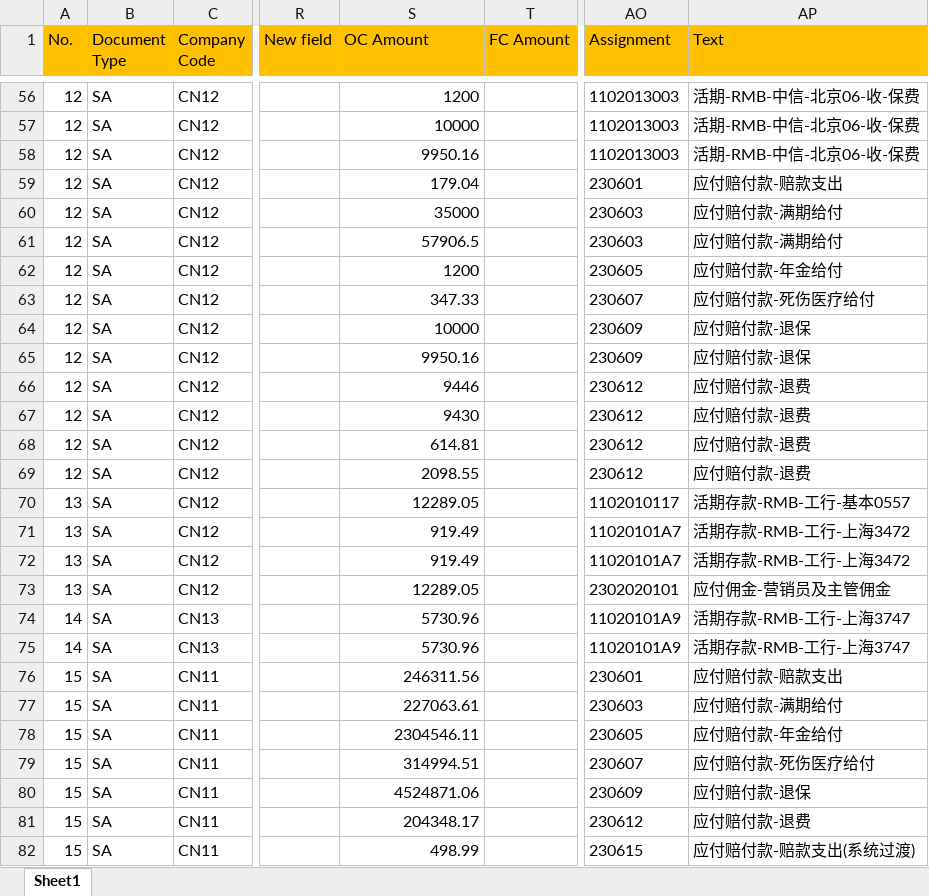
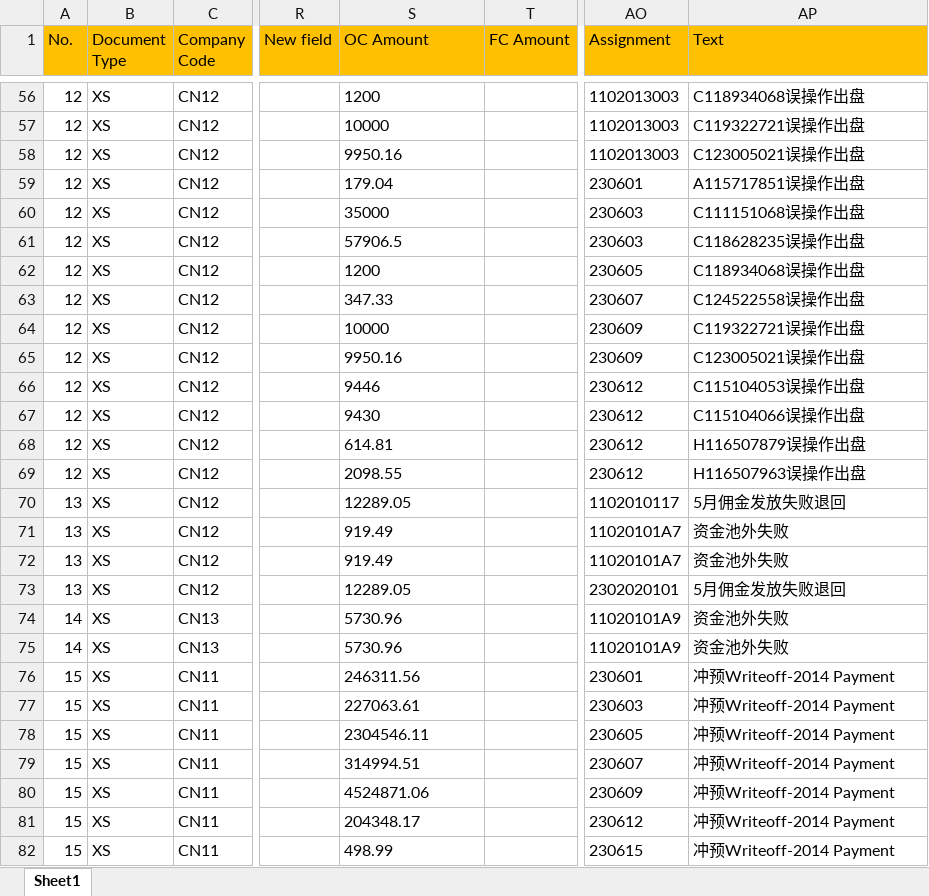
Before and after one commit to ZihaoFu/workinhand, an Excel workbook: SAP-6月 PATeam 转换结果/H39-Evans Zhang RE-转换.xlsx, sheet Sheet1, drawn as a sheet; only a part is shown, gaps mark what is left out; values as stored, in another font and other column widths than the file's, no borders; the diff covers the shown part only; the diff names each change by its address in the sheet, - before the commit and + after, or states it on an @@ line.

```diff
--- a/SAP-6月 PATeam 转换结果/H39-Evans Zhang RE-转换.xlsx (sheet Sheet1)
+++ b/SAP-6月 PATeam 转换结果/H39-Evans Zhang RE-转换.xlsx (sheet Sheet1)
-B56:B82 (Document Type): SA
+B56:B82 (Document Type): XS
-S56:S82 alignment: right
+S56:S82 alignment: left
-AP56 (Text): 活期-RMB-中信-北京06-收-保费
+AP56 (Text): C118934068误操作出盘
-AP57 (Text): 活期-RMB-中信-北京06-收-保费
+AP57 (Text): C119322721误操作出盘
-AP58 (Text): 活期-RMB-中信-北京06-收-保费
+AP58 (Text): C123005021误操作出盘
-AP59 (Text): 应付赔付款-赔款支出
+AP59 (Text): A115717851误操作出盘
-AP60 (Text): 应付赔付款-满期给付
+AP60 (Text): C111151068误操作出盘
-AP61 (Text): 应付赔付款-满期给付
+AP61 (Text): C118628235误操作出盘
-AP62 (Text): 应付赔付款-年金给付
+AP62 (Text): C118934068误操作出盘
-AP63 (Text): 应付赔付款-死伤医疗给付
+AP63 (Text): C124522558误操作出盘
-AP64 (Text): 应付赔付款-退保
+AP64 (Text): C119322721误操作出盘
-AP65 (Text): 应付赔付款-退保
+AP65 (Text): C123005021误操作出盘
-AP66 (Text): 应付赔付款-退费
+AP66 (Text): C115104053误操作出盘
-AP67 (Text): 应付赔付款-退费
+AP67 (Text): C115104066误操作出盘
-AP68 (Text): 应付赔付款-退费
+AP68 (Text): H116507879误操作出盘
-AP69 (Text): 应付赔付款-退费
+AP69 (Text): H116507963误操作出盘
-AP70 (Text): 活期存款-RMB-工行-基本0557
+AP70 (Text): 5月佣金发放失败退回
-AP71:AP72 (Text): 活期存款-RMB-工行-上海3472
+AP71:AP72 (Text): 资金池外失败
-AP73 (Text): 应付佣金-营销员及主管佣金
+AP73 (Text): 5月佣金发放失败退回
-AP74:AP75 (Text): 活期存款-RMB-工行-上海3747
+AP74:AP75 (Text): 资金池外失败
-AP76 (Text): 应付赔付款-赔款支出
+AP76 (Text): 冲预Writeoff-2014 Payment
-AP77 (Text): 应付赔付款-满期给付
+AP77 (Text): 冲预Writeoff-2014 Payment
-AP78 (Text): 应付赔付款-年金给付
+AP78 (Text): 冲预Writeoff-2014 Payment
-AP79 (Text): 应付赔付款-死伤医疗给付
+AP79 (Text): 冲预Writeoff-2014 Payment
-AP80 (Text): 应付赔付款-退保
+AP80 (Text): 冲预Writeoff-2014 Payment
-AP81 (Text): 应付赔付款-退费
+AP81 (Text): 冲预Writeoff-2014 Payment
-AP82 (Text): 应付赔付款-赔款支出(系统过渡)
+AP82 (Text): 冲预Writeoff-2014 Payment
```
Also changed, not shown: 1190 edited cells and cell formats elsewhere in this sheet, 29 other files.
